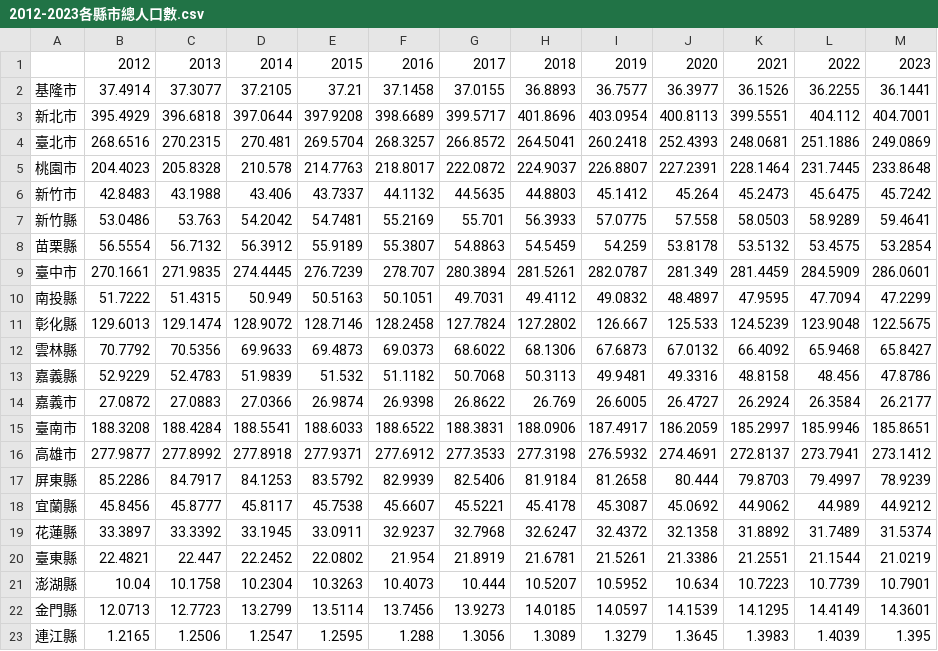
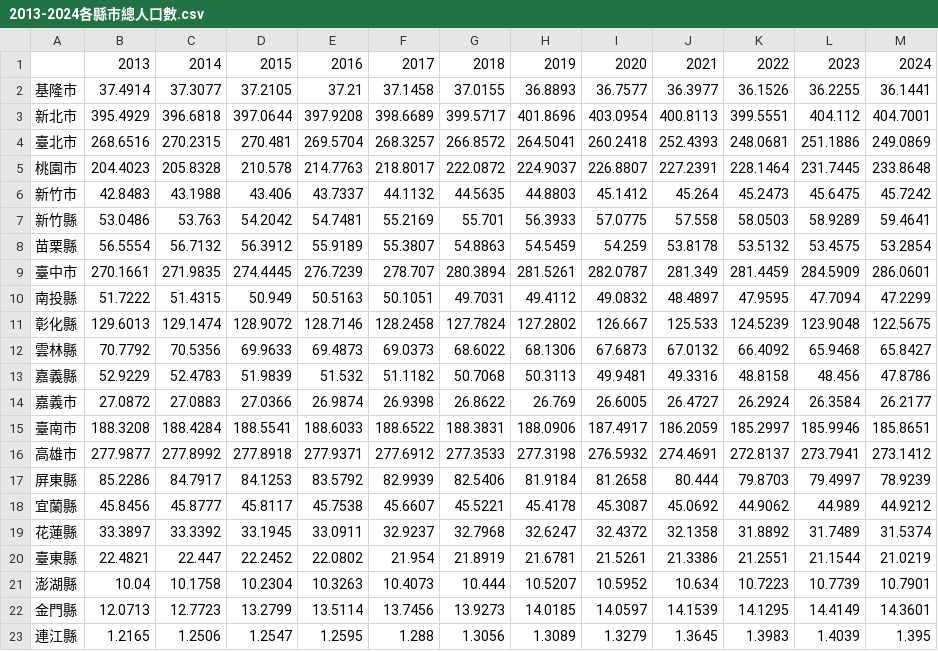
Before and after one commit to jenny870604/code, a CSV file: subject/population/2013-2024各縣市總人口數.csv (was subject/population/2012-2023各縣市總人口數.csv), drawn as a sheet; removed rows and columns are numbered as before the commit, all else as after; the diff names each change by its address in the sheet, - before the commit and + after, or states it on an @@ line.

```diff
--- a/subject/population/2012-2023各縣市總人口數.csv
+++ b/subject/population/2013-2024各縣市總人口數.csv
-row 1:  | 2012 | 2013 | 2014 | 2015 | 2016 | 2017 | 2018 | 2019 | 2020 | 2021 | 2022 | 2023
+row 1:  | 2013 | 2014 | 2015 | 2016 | 2017 | 2018 | 2019 | 2020 | 2021 | 2022 | 2023 | 2024
```
Also changed, not shown: 17 other files.
